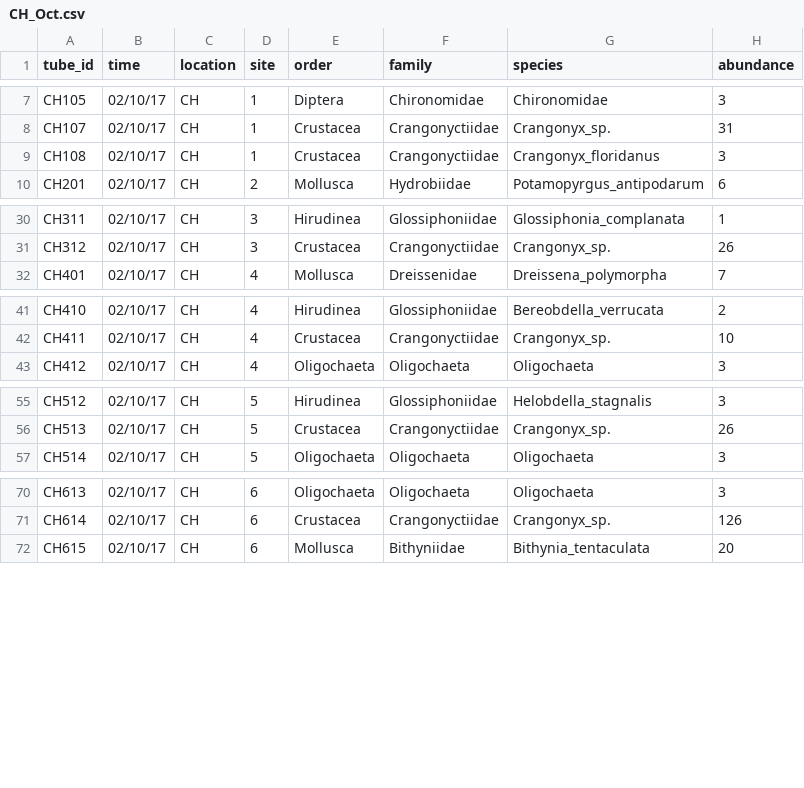
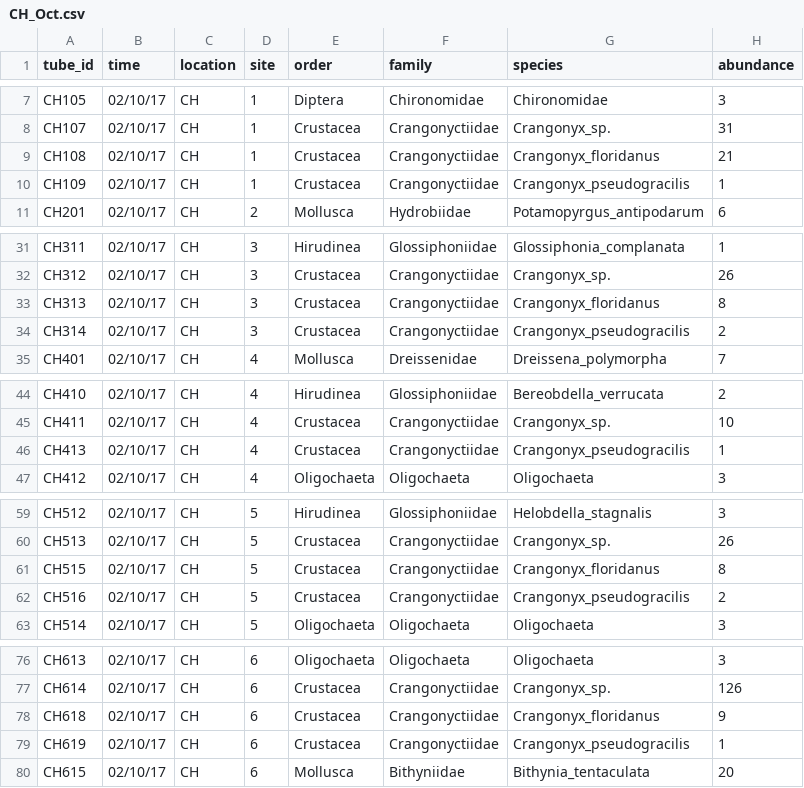
Before and after one commit to mbenucci/Cohabiting_C.floridanus_and_C.pseudogracilis, a CSV file: data/microscopy/CH_Oct.csv, drawn as a sheet; only a part is shown, gaps mark what is left out.

Commit message:
update in microscopy files and images

```diff
--- a/data/microscopy/CH_Oct.csv
+++ b/data/microscopy/CH_Oct.csv
@@ -8,3 +8,4 @@ CH105	02/10/17	CH	1	Diptera	Chironomidae	Chironomidae	3
 CH107	02/10/17	CH	1	Crustacea	Crangonyctiidae	Crangonyx_sp.	31
-CH108	02/10/17	CH	1	Crustacea	Crangonyctiidae	Crangonyx_floridanus	3
+CH108	02/10/17	CH	1	Crustacea	Crangonyctiidae	Crangonyx_floridanus	21
+CH109	02/10/17	CH	1	Crustacea	Crangonyctiidae	Crangonyx_pseudogracilis	1
 CH201	02/10/17	CH	2	Mollusca	Hydrobiidae	Potamopyrgus_antipodarum	6
@@ -31,2 +32,4 @@ CH311	02/10/17	CH	3	Hirudinea	Glossiphoniidae	Glossiphonia_complanata	1
 CH312	02/10/17	CH	3	Crustacea	Crangonyctiidae	Crangonyx_sp.	26
+CH313	02/10/17	CH	3	Crustacea	Crangonyctiidae	Crangonyx_floridanus	8
+CH314	02/10/17	CH	3	Crustacea	Crangonyctiidae	Crangonyx_pseudogracilis	2
 CH401	02/10/17	CH	4	Mollusca	Dreissenidae	Dreissena_polymorpha	7
@@ -42,2 +45,3 @@ CH410	02/10/17	CH	4	Hirudinea	Glossiphoniidae	Bereobdella_verrucata	2
 CH411	02/10/17	CH	4	Crustacea	Crangonyctiidae	Crangonyx_sp.	10
+CH413	02/10/17	CH	4	Crustacea	Crangonyctiidae	Crangonyx_pseudogracilis	1
 CH412	02/10/17	CH	4	Oligochaeta	Oligochaeta	Oligochaeta	3
@@ -56,2 +60,4 @@ CH512	02/10/17	CH	5	Hirudinea	Glossiphoniidae	Helobdella_stagnalis	3
 CH513	02/10/17	CH	5	Crustacea	Crangonyctiidae	Crangonyx_sp.	26
+CH515	02/10/17	CH	5	Crustacea	Crangonyctiidae	Crangonyx_floridanus	8
+CH516	02/10/17	CH	5	Crustacea	Crangonyctiidae	Crangonyx_pseudogracilis	2
 CH514	02/10/17	CH	5	Oligochaeta	Oligochaeta	Oligochaeta	3
@@ -71,2 +77,4 @@ CH613	02/10/17	CH	6	Oligochaeta	Oligochaeta	Oligochaeta	3
 CH614	02/10/17	CH	6	Crustacea	Crangonyctiidae	Crangonyx_sp.	126
+CH618	02/10/17	CH	6	Crustacea	Crangonyctiidae	Crangonyx_floridanus	9
+CH619	02/10/17	CH	6	Crustacea	Crangonyctiidae	Crangonyx_pseudogracilis	1
 CH615	02/10/17	CH	6	Mollusca	Bithyniidae	Bithynia_tentaculata	20
```
Also changed, not shown: data/microscopy/CH_May.csv, 12 other files.
